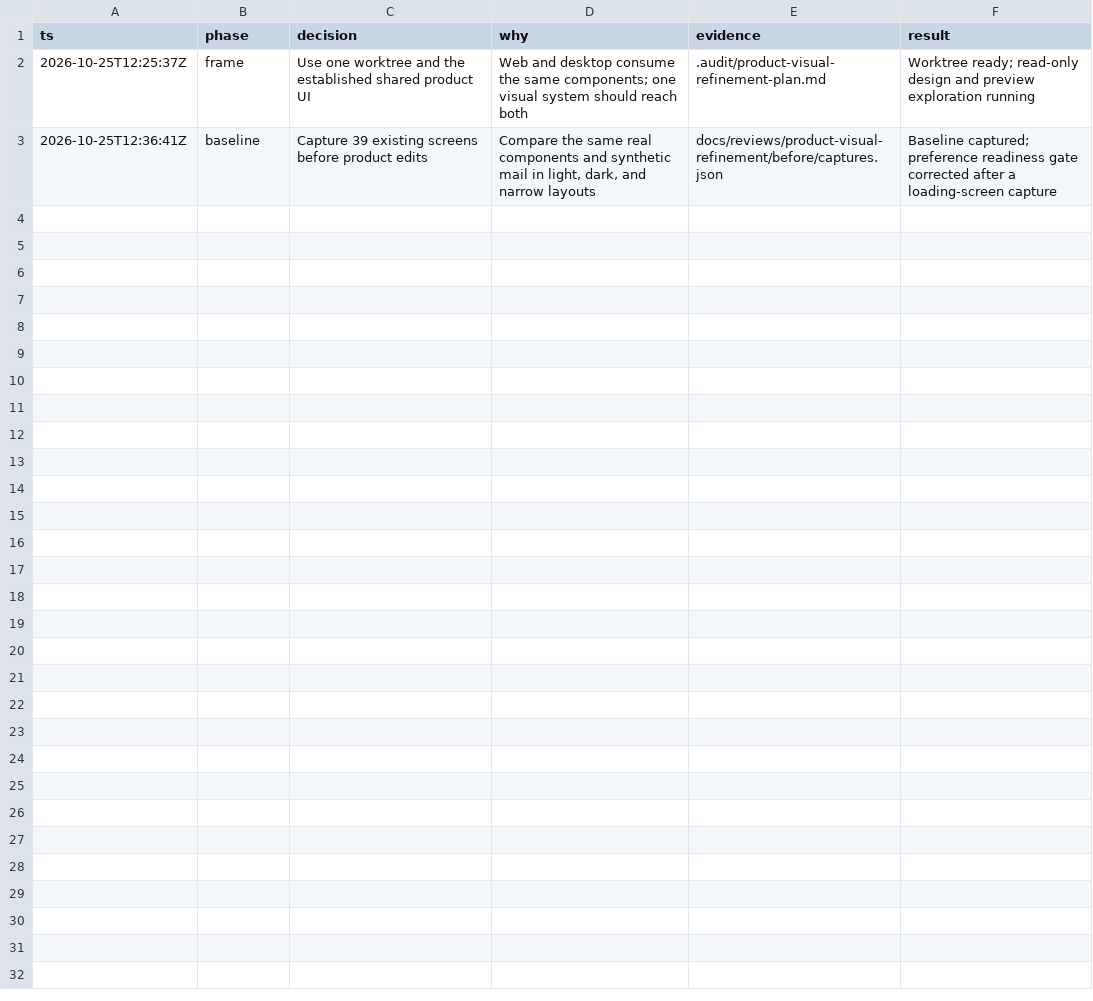
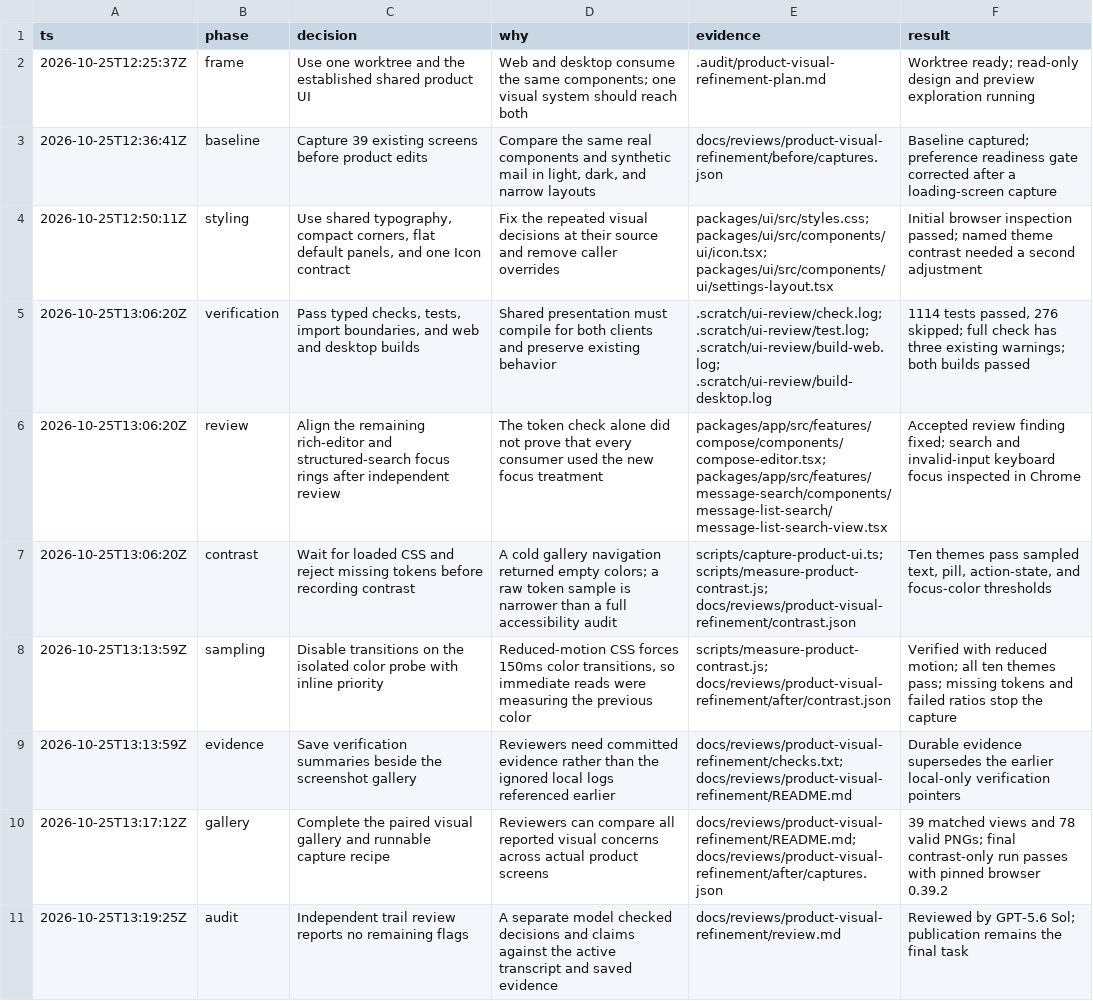
Before and after one commit to quieter-email/quieter, a TSV file: .audit/product-visual-refinement.tsv, drawn as a sheet; the diff names each change by its address in the sheet, - before the commit and + after, or states it on an @@ line.

Commit message:
docs(ui): add paired visual review and contrast evidence

```diff
--- a/.audit/product-visual-refinement.tsv
+++ b/.audit/product-visual-refinement.tsv
+row 4: 2026-10-25T12:50:11Z | styling | Use shared typography, compact corners, flat default panels, and one Icon contract | Fix the repeated visual decisions at their source and remove caller overrides | packages/ui/src/styles.css; packages/ui/src/components/ui/icon.tsx; packages/ui/src/components/ui/settings-layout.tsx | Initial browser inspection passed; named theme contrast needed a second adjustment
+row 5: 2026-10-25T13:06:20Z | verification | Pass typed checks, tests, import boundaries, and web and desktop builds | Shared presentation must compile for both clients and preserve existing behavior | .scratch/ui-review/check.log; .scratch/ui-review/test.log; .scratch/ui-review/build-web.log; .scratch/ui-review/build-desktop.log | 1114 tests passed, 276 skipped; full check has three existing warnings; both builds passed
+row 6: 2026-10-25T13:06:20Z | review | Align the remaining rich-editor and structured-search focus rings after independent review | The token check alone did not prove that every consumer used the new focus treatment | packages/app/src/features/compose/components/compose-editor.tsx; packages/app/src/features/message-search/components/message-list-search/message-list-search-view.tsx | Accepted review finding fixed; search and invalid-input keyboard focus inspected in Chrome
+row 7: 2026-10-25T13:06:20Z | contrast | Wait for loaded CSS and reject missing tokens before recording contrast | A cold gallery navigation returned empty colors; a raw token sample is narrower than a full accessibility audit | scripts/capture-product-ui.ts; scripts/measure-product-contrast.js; docs/reviews/product-visual-refinement/contrast.json | Ten themes pass sampled text, pill, action-state, and focus-color thresholds
+row 8: 2026-10-25T13:13:59Z | sampling | Disable transitions on the isolated color probe with inline priority | Reduced-motion CSS forces 150ms color transitions, so immediate reads were measuring the previous color | scripts/measure-product-contrast.js; docs/reviews/product-visual-refinement/after/contrast.json | Verified with reduced motion; all ten themes pass; missing tokens and failed ratios stop the capture
+row 9: 2026-10-25T13:13:59Z | evidence | Save verification summaries beside the screenshot gallery | Reviewers need committed evidence rather than the ignored local logs referenced earlier | docs/reviews/product-visual-refinement/checks.txt; docs/reviews/product-visual-refinement/README.md | Durable evidence supersedes the earlier local-only verification pointers
+row 10: 2026-10-25T13:17:12Z | gallery | Complete the paired visual gallery and runnable capture recipe | Reviewers can compare all reported visual concerns across actual product screens | docs/reviews/product-visual-refinement/README.md; docs/reviews/product-visual-refinement/after/captures.json | 39 matched views and 78 valid PNGs; final contrast-only run passes with pinned browser 0.39.2
+row 11: 2026-10-25T13:19:25Z | audit | Independent trail review reports no remaining flags | A separate model checked decisions and claims against the active transcript and saved evidence | docs/reviews/product-visual-refinement/review.md | Reviewed by GPT-5.6 Sol; publication remains the final task
```
Also changed, not shown: 48 other files.
